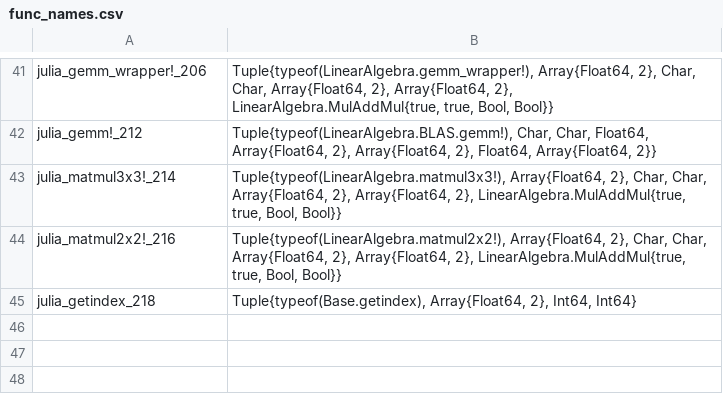
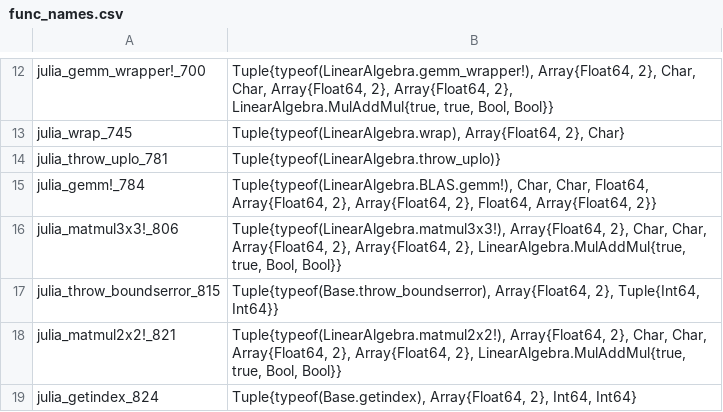
Before and after one commit to timholy/SnoopCompile.jl, a CSV file: dev/tutorials/func_names.csv, drawn as a sheet; only a part is shown, gaps mark what is left out; addresses are those after the commit; the diff covers the shown part only; the diff names each change by its address in the sheet, - before the commit and + after, or states it on an @@ line.

```diff
--- a/dev/tutorials/func_names.csv
+++ b/dev/tutorials/func_names.csv
-A12: julia_gemm_wrapper!_206
+A12: julia_gemm_wrapper!_700
+row 13: julia_wrap_745 | Tuple{typeof(LinearAlgebra.wrap), Array{Float64, 2}, Char}
+row 14: julia_throw_uplo_781 | Tuple{typeof(LinearAlgebra.throw_uplo)}
-A15: julia_gemm!_212
+A15: julia_gemm!_784
-A16: julia_matmul3x3!_214
+A16: julia_matmul3x3!_806
+row 17: julia_throw_boundserror_815 | Tuple{typeof(Base.throw_boundserror), Array{Float64, 2}, Tuple{Int64, Int64}}
-A18: julia_matmul2x2!_216
+A18: julia_matmul2x2!_821
-A19: julia_getindex_218
+A19: julia_getindex_824
```
Also changed, not shown: 1 added row, 30 removed rows and 11 edited cells elsewhere in this file, 20 other files.
